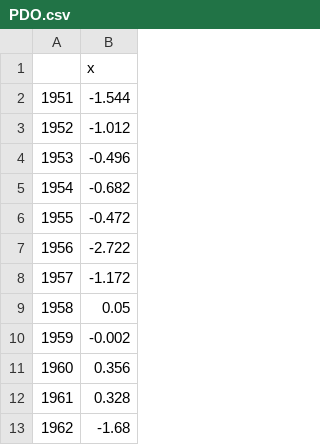
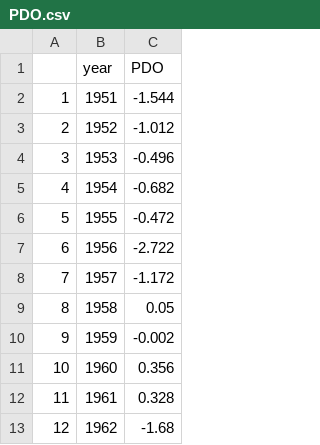
Before and after one commit to mikelitzow/changing-pdo-npgo, a CSV file: SOMscripts/InputData/PDO.csv, drawn as a sheet; only a part is shown; removed rows and columns are numbered as before the commit, all else as after; the diff names each change by its address in the sheet, - before the commit and + after, or states it on an @@ line.

```diff
--- a/SOMscripts/InputData/PDO.csv
+++ b/SOMscripts/InputData/PDO.csv
+column A, rows 2-13: 1 | 2 | 3 | 4 | 5 | 6 | 7 | 8 | 9 | 10 | 11 | 12
-row 1:  | x
+row 1:  | year | PDO
```
Also changed, not shown: SOMscripts/InputData/NPGO.csv, 1 other file.
